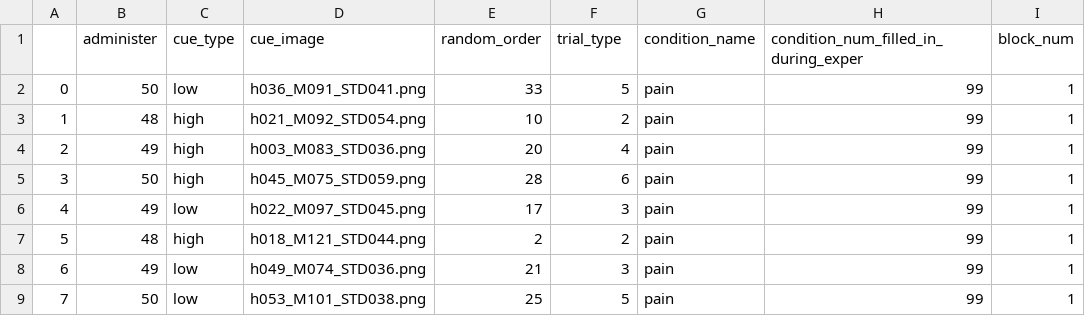
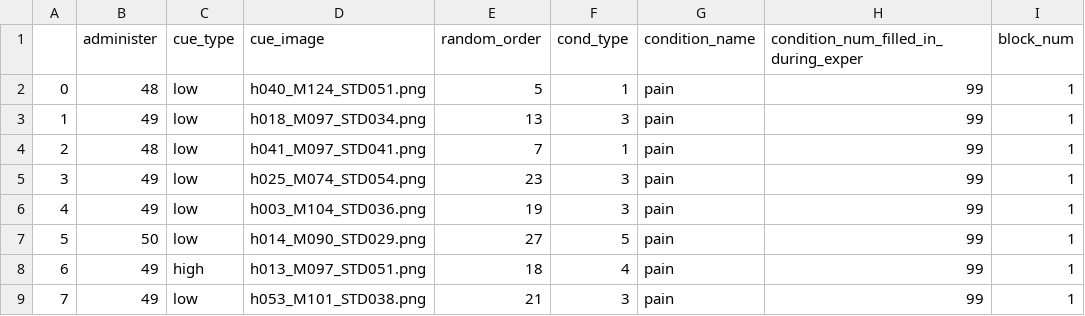
Before and after one commit to spatialtopology/task-social, a CSV file: design/task-pain_counterbalance_ver-01_block-01.csv, drawn as a sheet; only a part is shown; the diff covers the shown part only; the diff names each change by its address in the sheet, - before the commit and + after, or states it on an @@ line.

Commit message:
pain file changed trial_type to cond_type

```diff
--- a/design/task-pain_counterbalance_ver-01_block-01.csv
+++ b/design/task-pain_counterbalance_ver-01_block-01.csv
-F1: trial_type
+F1: cond_type
-B2 (administer): 50
+B2 (administer): 48
-D2 (cue_image): h036_M091_STD041.png
+D2 (cue_image): h040_M124_STD051.png
-E2 (random_order): 33
+E2 (random_order): 5
-F2 (cond_type): 5
+F2 (cond_type): 1
-B3 (administer): 48
+B3 (administer): 49
-C3:C5 (cue_type): high
+C3:C5 (cue_type): low
-D3 (cue_image): h021_M092_STD054.png
+D3 (cue_image): h018_M097_STD034.png
-E3 (random_order): 10
+E3 (random_order): 13
-F3 (cond_type): 2
+F3 (cond_type): 3
-B4 (administer): 49
+B4 (administer): 48
-D4 (cue_image): h003_M083_STD036.png
+D4 (cue_image): h041_M097_STD041.png
-E4 (random_order): 20
+E4 (random_order): 7
-F4 (cond_type): 4
+F4 (cond_type): 1
-B5 (administer): 50
+B5 (administer): 49
-D5 (cue_image): h045_M075_STD059.png
+D5 (cue_image): h025_M074_STD054.png
-E5 (random_order): 28
+E5 (random_order): 23
-F5 (cond_type): 6
+F5 (cond_type): 3
-D6 (cue_image): h022_M097_STD045.png
+D6 (cue_image): h003_M104_STD036.png
-E6 (random_order): 17
+E6 (random_order): 19
-B7 (administer): 48
+B7 (administer): 50
-C7 (cue_type): high
+C7 (cue_type): low
-D7 (cue_image): h018_M121_STD044.png
+D7 (cue_image): h014_M090_STD029.png
-E7 (random_order): 2
+E7 (random_order): 27
-F7 (cond_type): 2
+F7 (cond_type): 5
-C8 (cue_type): low
+C8 (cue_type): high
-D8 (cue_image): h049_M074_STD036.png
+D8 (cue_image): h013_M097_STD051.png
-E8 (random_order): 21
+E8 (random_order): 18
-F8 (cond_type): 3
+F8 (cond_type): 4
-B9 (administer): 50
+B9 (administer): 49
-E9 (random_order): 25
+E9 (random_order): 21
-F9 (cond_type): 5
+F9 (cond_type): 3
```
Also changed, not shown: 112 edited cells elsewhere in this file, design/task-pain_counterbalance_ver-01_block-02.csv, design/task-pain_counterbalance_ver-02_block-01.csv, 8 other files.
